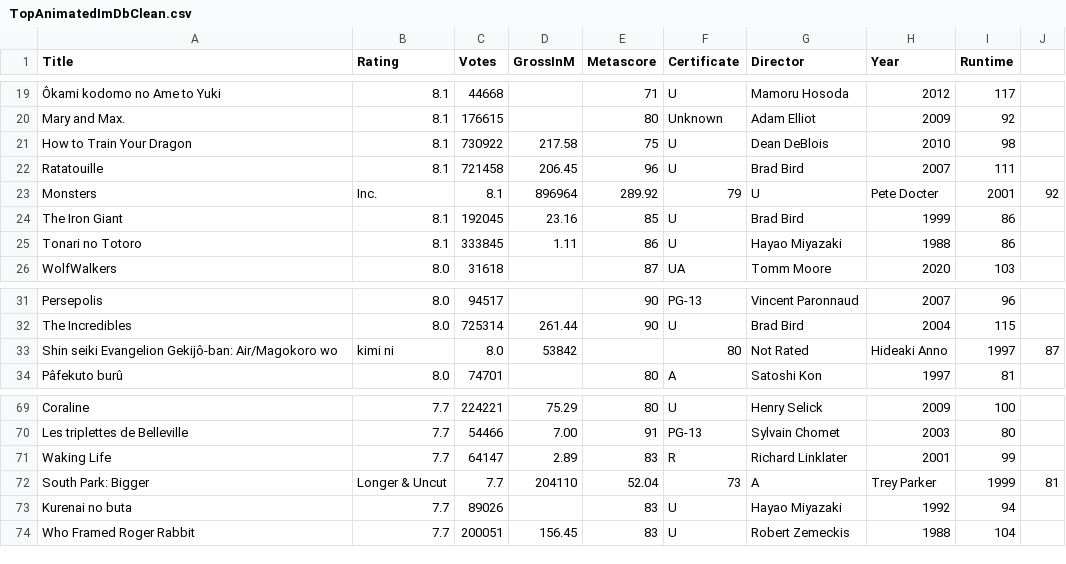
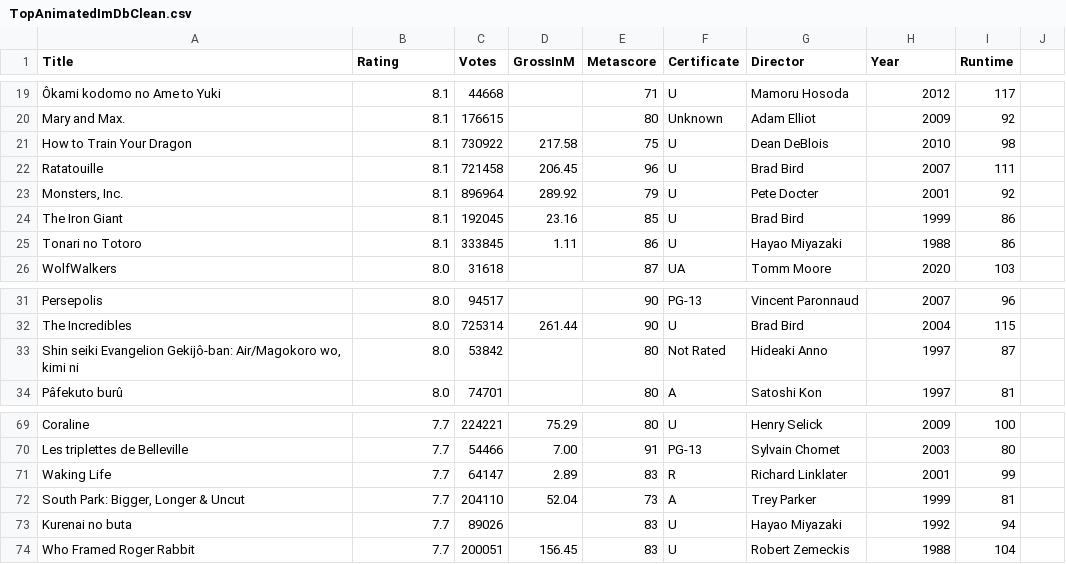
Before and after one commit to garcii06/Animated-Movies-EDA, a CSV file: Clean Dataset/TopAnimatedImDbClean.csv, drawn as a sheet; only a part is shown, gaps mark what is left out; removed rows and columns are numbered as before the commit, all else as after; the diff names each change by its address in the sheet, - before the commit and + after, or states it on an @@ line.

Commit message:
Fixed problem with the clean dataset.

```diff
--- a/Clean Dataset/TopAnimatedImDbClean.csv
+++ b/Clean Dataset/TopAnimatedImDbClean.csv
-row 23: Monsters | Inc. | 8.1 | 896964 | 289.92 | 79 | U | Pete Docter | 2001 | 92
+row 23: Monsters, Inc. | 8.1 | 896964 | 289.92 | 79 | U | Pete Docter | 2001 | 92
-row 33: Shin seiki Evangelion Gekijô-ban: Air/Magokoro wo | kimi ni | 8.0 | 53842 |  | 80 | Not Rated | Hideaki Anno | 1997 | 87
+row 33: Shin seiki Evangelion Gekijô-ban: Air/Magokoro wo, kimi ni | 8.0 | 53842 |  | 80 | Not Rated | Hideaki Anno | 1997 | 87
-row 72: South Park: Bigger | Longer & Uncut | 7.7 | 204110 | 52.04 | 73 | A | Trey Parker | 1999 | 81
+row 72: South Park: Bigger, Longer & Uncut | 7.7 | 204110 | 52.04 | 73 | A | Trey Parker | 1999 | 81
```
